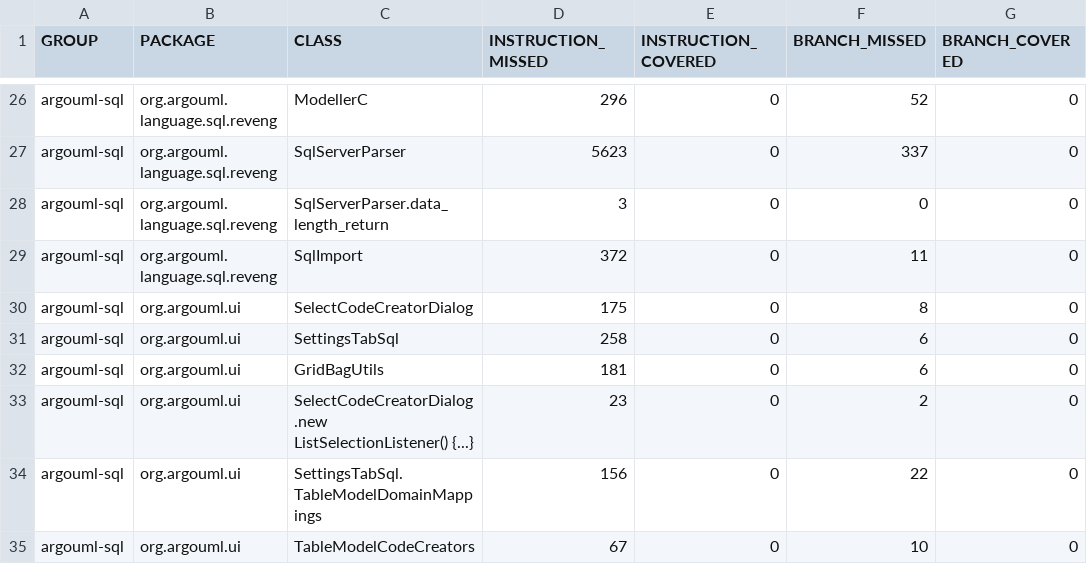
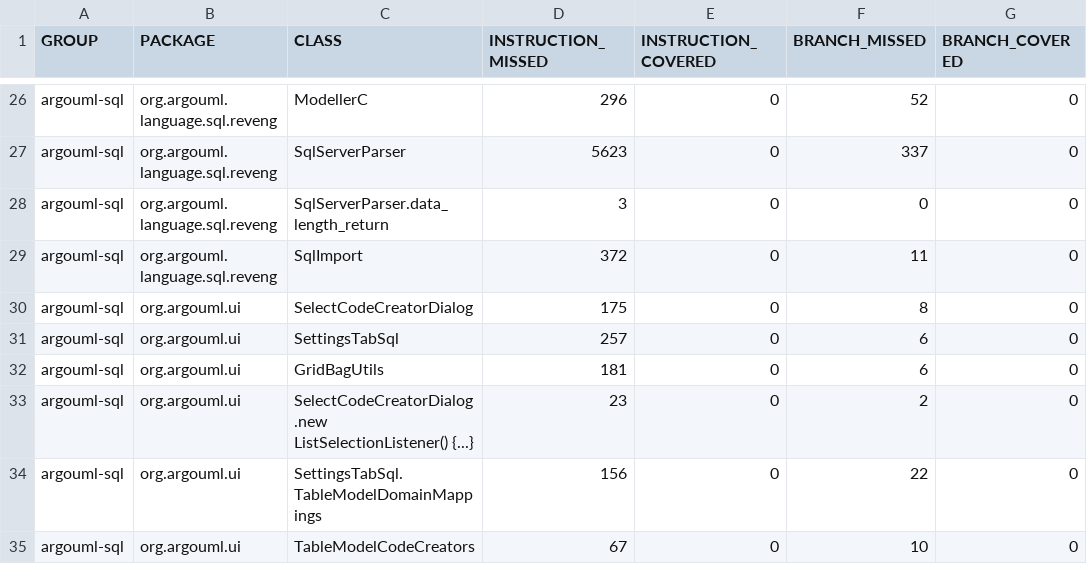
Before and after one commit to argouml-tigris-org/argouml-sql, a CSV file: jacoco/jacoco.csv, drawn as a sheet; only a part is shown, gaps mark what is left out; the diff names each change by its address in the sheet, - before the commit and + after, or states it on an @@ line.

```diff
--- a/jacoco/jacoco.csv
+++ b/jacoco/jacoco.csv
-D31 (INSTRUCTION_MISSED): 258
+D31 (INSTRUCTION_MISSED): 257
```
Also changed, not shown: 26 other files.
